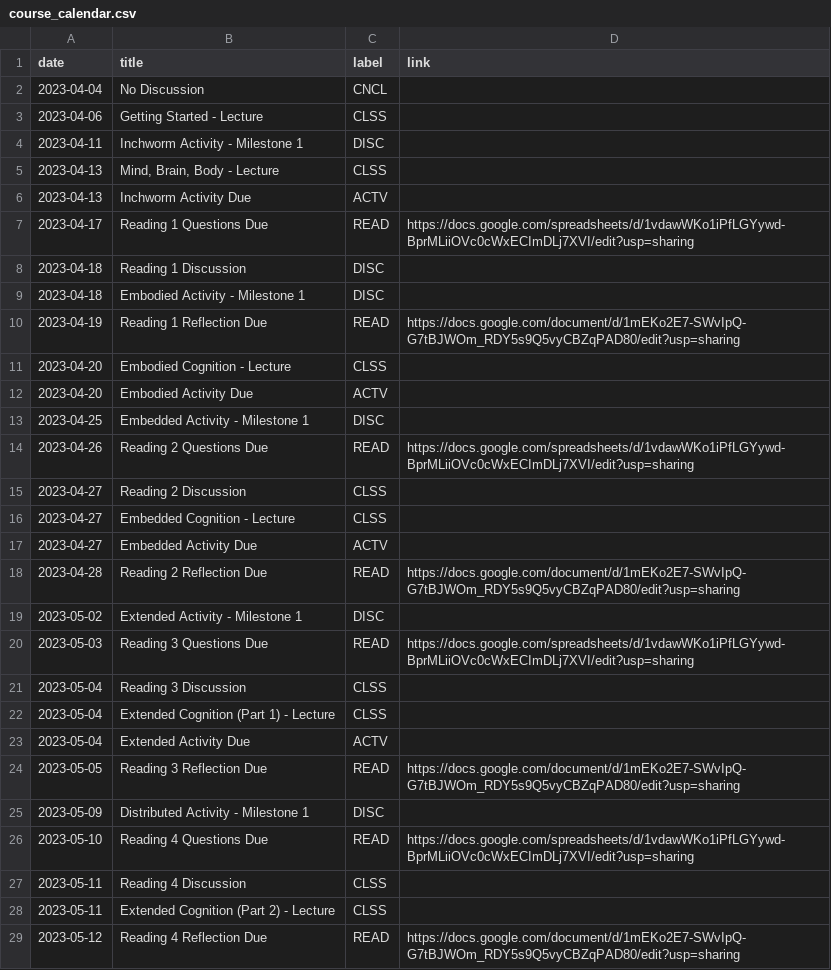
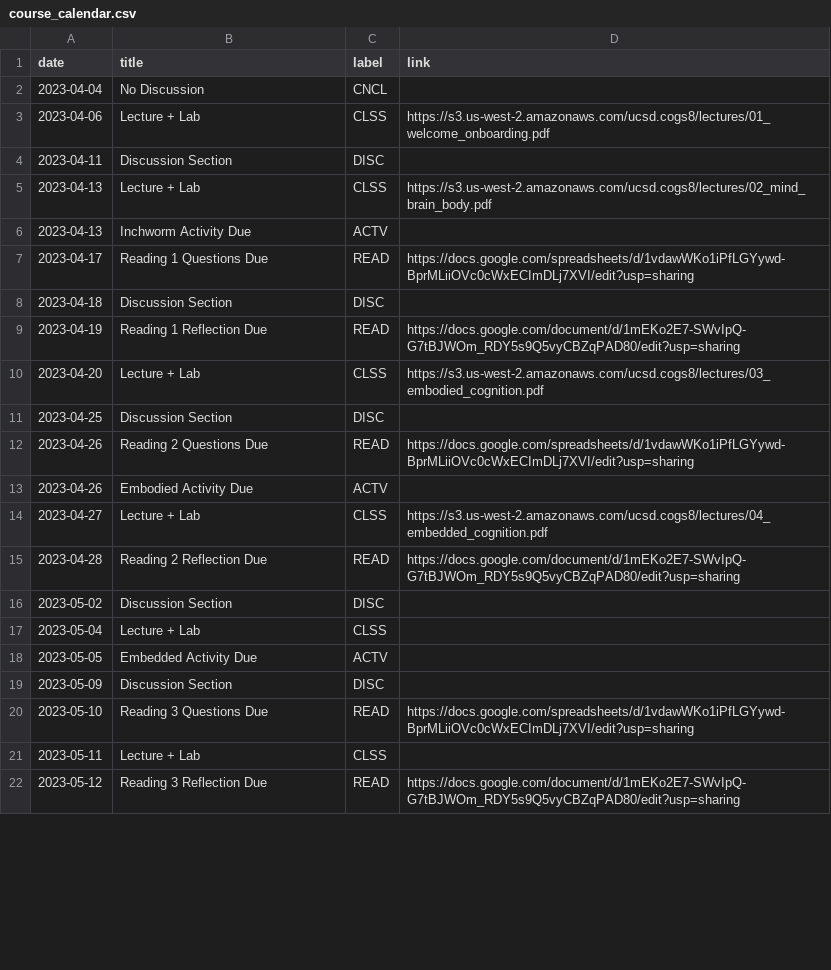
Before and after one commit to kshannon-ucsd/cogs8, a CSV file: _data/sp23/course_calendar.csv, drawn as a sheet; only a part is shown; the diff covers the shown part only.

Commit message:
Update course

```diff
--- a/_data/sp23/course_calendar.csv
+++ b/_data/sp23/course_calendar.csv
@@ -2,28 +2,21 @@ date,title,label,link
 2023-04-04,No Discussion,CNCL,
-2023-04-06,Getting Started - Lecture,CLSS,
-2023-04-11,Inchworm Activity - Milestone 1,DISC,
-2023-04-13,"Mind, Brain, Body - Lecture",CLSS,
+2023-04-06,Lecture + Lab,CLSS,https://s3.us-west-2.amazonaws.com/ucsd.cogs8/lectures/01_welcome_onboarding.pdf
+2023-04-11,Discussion Section,DISC,
+2023-04-13,Lecture + Lab,CLSS,https://s3.us-west-2.amazonaws.com/ucsd.cogs8/lectures/02_mind_brain_body.pdf
 2023-04-13,Inchworm Activity Due,ACTV,
 2023-04-17,Reading 1 Questions Due,READ,https://docs.google.com/spreadsheets/d/1vdawWKo1iPfLGYywd-BprMLiiOVc0cWxECImDLj7XVI/edit?usp=sharing
-2023-04-18,Reading 1 Discussion,DISC,
-2023-04-18,Embodied Activity - Milestone 1,DISC,
+2023-04-18,Discussion Section,DISC,
 2023-04-19,Reading 1 Reflection Due,READ,https://docs.google.com/document/d/1mEKo2E7-SWvIpQ-G7tBJWOm_RDY5s9Q5vyCBZqPAD80/edit?usp=sharing
-2023-04-20,Embodied Cognition - Lecture,CLSS,
-2023-04-20,Embodied Activity Due,ACTV,
-2023-04-25,Embedded Activity - Milestone 1,DISC,
+2023-04-20,Lecture + Lab,CLSS,https://s3.us-west-2.amazonaws.com/ucsd.cogs8/lectures/03_embodied_cognition.pdf
+2023-04-25,Discussion Section,DISC,
 2023-04-26,Reading 2 Questions Due,READ,https://docs.google.com/spreadsheets/d/1vdawWKo1iPfLGYywd-BprMLiiOVc0cWxECImDLj7XVI/edit?usp=sharing
-2023-04-27,Reading 2 Discussion,CLSS,
-2023-04-27,Embedded Cognition - Lecture,CLSS,
-2023-04-27,Embedded Activity Due,ACTV,
+2023-04-26,Embodied Activity Due,ACTV,
+2023-04-27,Lecture + Lab,CLSS,https://s3.us-west-2.amazonaws.com/ucsd.cogs8/lectures/04_embedded_cognition.pdf
 2023-04-28,Reading 2 Reflection Due,READ,https://docs.google.com/document/d/1mEKo2E7-SWvIpQ-G7tBJWOm_RDY5s9Q5vyCBZqPAD80/edit?usp=sharing
-2023-05-02,Extended Activity - Milestone 1,DISC,
-2023-05-03,Reading 3 Questions Due,READ,https://docs.google.com/spreadsheets/d/1vdawWKo1iPfLGYywd-BprMLiiOVc0cWxECImDLj7XVI/edit?usp=sharing
-2023-05-04,Reading 3 Discussion,CLSS,
-2023-05-04,Extended Cognition (Part 1) - Lecture,CLSS,
-2023-05-04,Extended Activity Due,ACTV,
-2023-05-05,Reading 3 Reflection Due,READ,https://docs.google.com/document/d/1mEKo2E7-SWvIpQ-G7tBJWOm_RDY5s9Q5vyCBZqPAD80/edit?usp=sharing
-2023-05-09,Distributed Activity - Milestone 1,DISC,
-2023-05-10,Reading 4 Questions Due,READ,https://docs.google.com/spreadsheets/d/1vdawWKo1iPfLGYywd-BprMLiiOVc0cWxECImDLj7XVI/edit?usp=sharing
-2023-05-11,Reading 4 Discussion,CLSS,
-2023-05-11,Extended Cognition (Part 2) - Lecture,CLSS,
-2023-05-12,Reading 4 Reflection Due,READ,https://docs.google.com/document/d/1mEKo2E7-SWvIpQ-G7tBJWOm_RDY5s9Q5vyCBZqPAD80/edit?usp=sharing
+2023-05-02,Discussion Section,DISC,
+2023-05-04,Lecture + Lab,CLSS,
+2023-05-05,Embedded Activity Due,ACTV,
+2023-05-09,Discussion Section,DISC,
+2023-05-10,Reading 3 Questions Due,READ,https://docs.google.com/spreadsheets/d/1vdawWKo1iPfLGYywd-BprMLiiOVc0cWxECImDLj7XVI/edit?usp=sharing
+2023-05-11,Lecture + Lab,CLSS,
+2023-05-12,Reading 3 Reflection Due,READ,https://docs.google.com/document/d/1mEKo2E7-SWvIpQ-G7tBJWOm_RDY5s9Q5vyCBZqPAD80/edit?usp=sharing
```
Also changed, not shown: 2 added rows and 9 edited cells elsewhere in this file.
